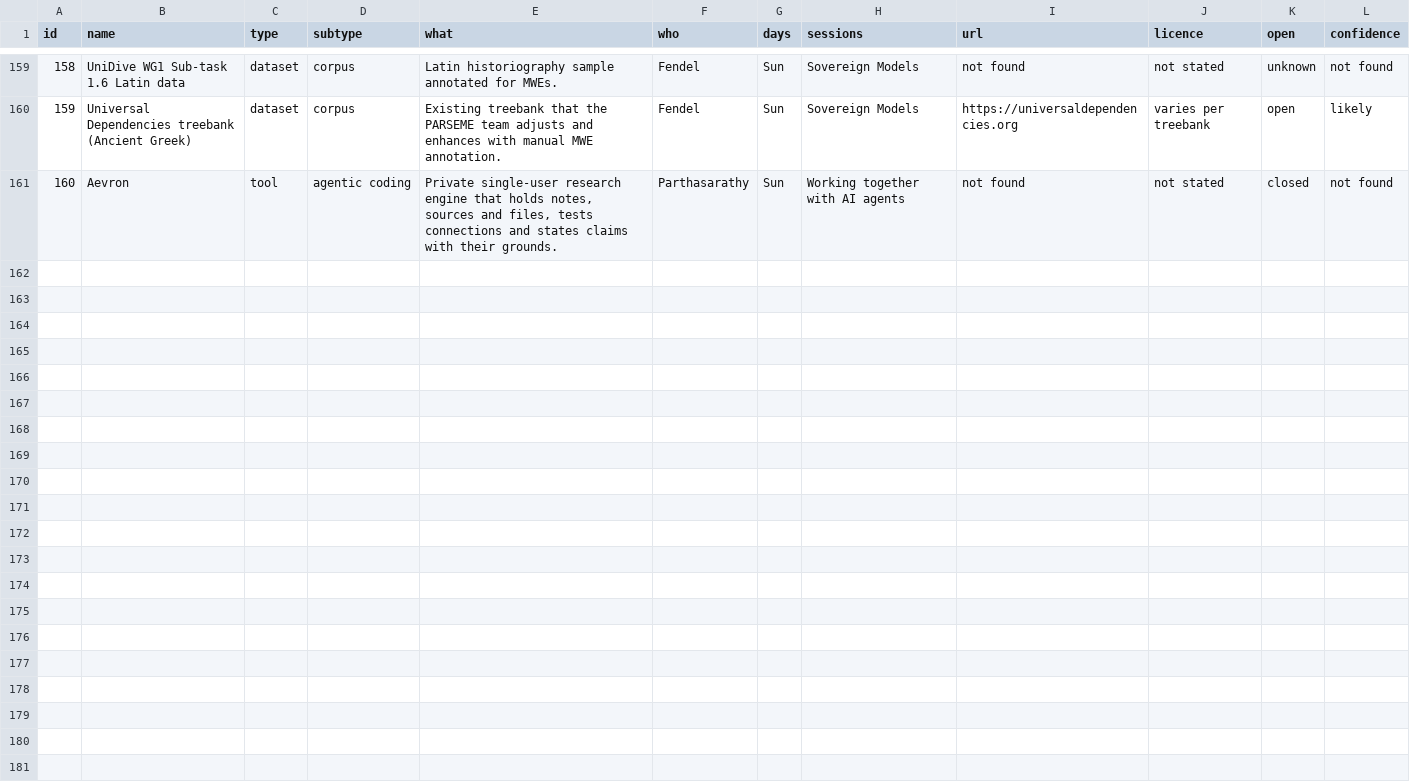
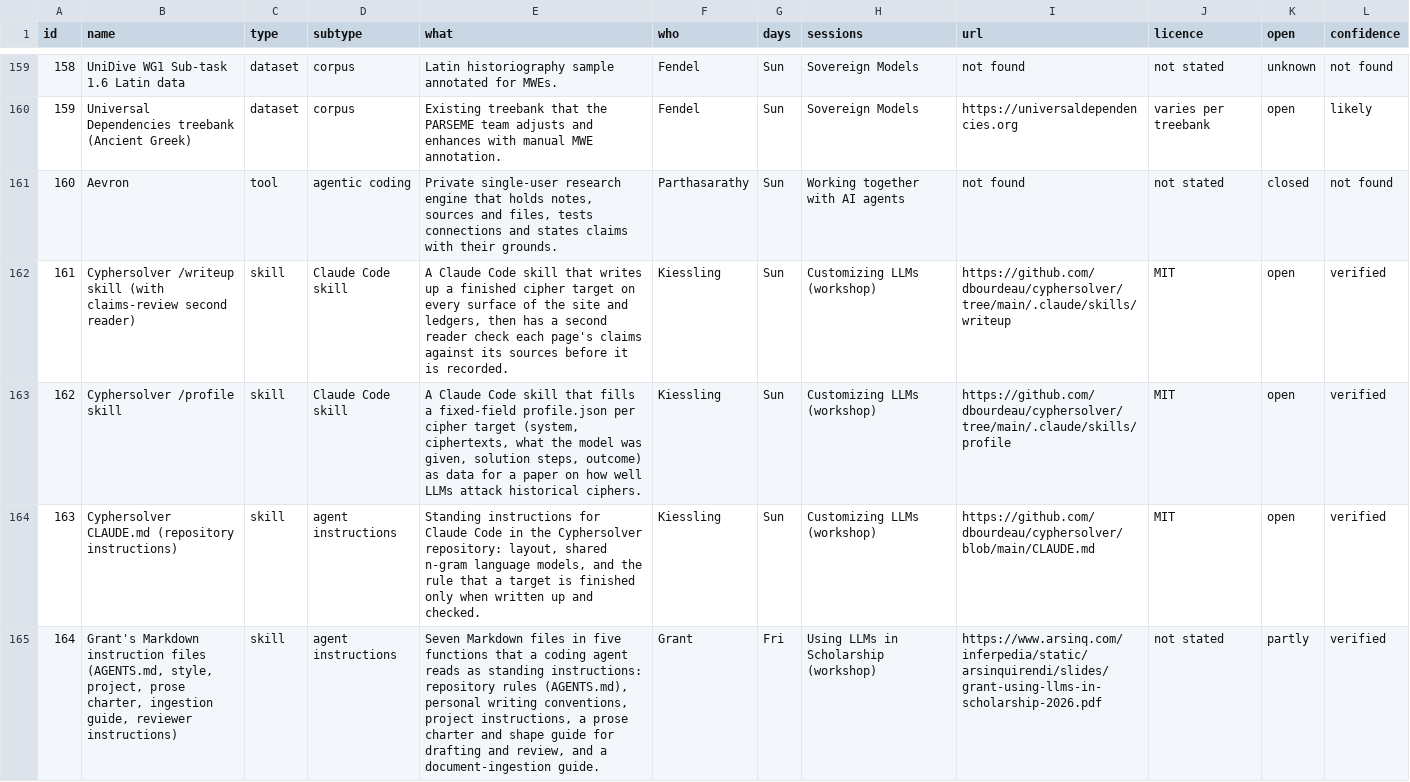
Before and after one commit to techczech/lessons-from-ars-inquirendi-2026, a CSV file: data/conference-resources-2026.csv, drawn as a sheet; only a part is shown, gaps mark what is left out; the diff covers the shown part only; the diff names each change by its address in the sheet, - before the commit and + after, or states it on an @@ line.

```diff
--- a/data/conference-resources-2026.csv
+++ b/data/conference-resources-2026.csv
+row 162: 161 | Cyphersolver /writeup skill (with claims-review second reader) | skill | Claude Code skill | A Claude Code skill that writes up a finished cipher target on every surface of the site and ledgers, then has a second reader check each page's claims against its sources before it is recorded. | Kiessling | Sun | Customizing LLMs (workshop) | https://github.com/dbourdeau/cyphersolver/tree/main/.claude/skills/writeup | MIT | open | verified
+row 163: 162 | Cyphersolver /profile skill | skill | Claude Code skill | A Claude Code skill that fills a fixed-field profile.json per cipher target (system, ciphertexts, what the model was given, solution steps, outcome) as data for a paper on how well LLMs attack historical ciphers. | Kiessling | Sun | Customizing LLMs (workshop) | https://github.com/dbourdeau/cyphersolver/tree/main/.claude/skills/profile | MIT | open | verified
+row 164: 163 | Cyphersolver CLAUDE.md (repository instructions) | skill | agent instructions | Standing instructions for Claude Code in the Cyphersolver repository: layout, shared n-gram language models, and the rule that a target is finished only when written up and checked. | Kiessling | Sun | Customizing LLMs (workshop) | https://github.com/dbourdeau/cyphersolver/blob/main/CLAUDE.md | MIT | open | verified
+row 165: 164 | Grant's Markdown instruction files (AGENTS.md, style, project, prose charter, ingestion guide, reviewer instructions) | skill | agent instructions | Seven Markdown files in five functions that a coding agent reads as standing instructions: repository rules (AGENTS.md), personal writing conventions, project instructions, a prose charter and shape guide for drafting and review, and a document-ingestion guide. | Grant | Fri | Using LLMs in Scholarship (workshop) | https://www.arsinq.com/inferpedia/static/arsinquirendi/slides/grant-using-llms-in-scholarship-2026.pdf | not stated | partly | verified
```
Also changed, not shown: 4 added rows elsewhere in this file, 5 other files.
